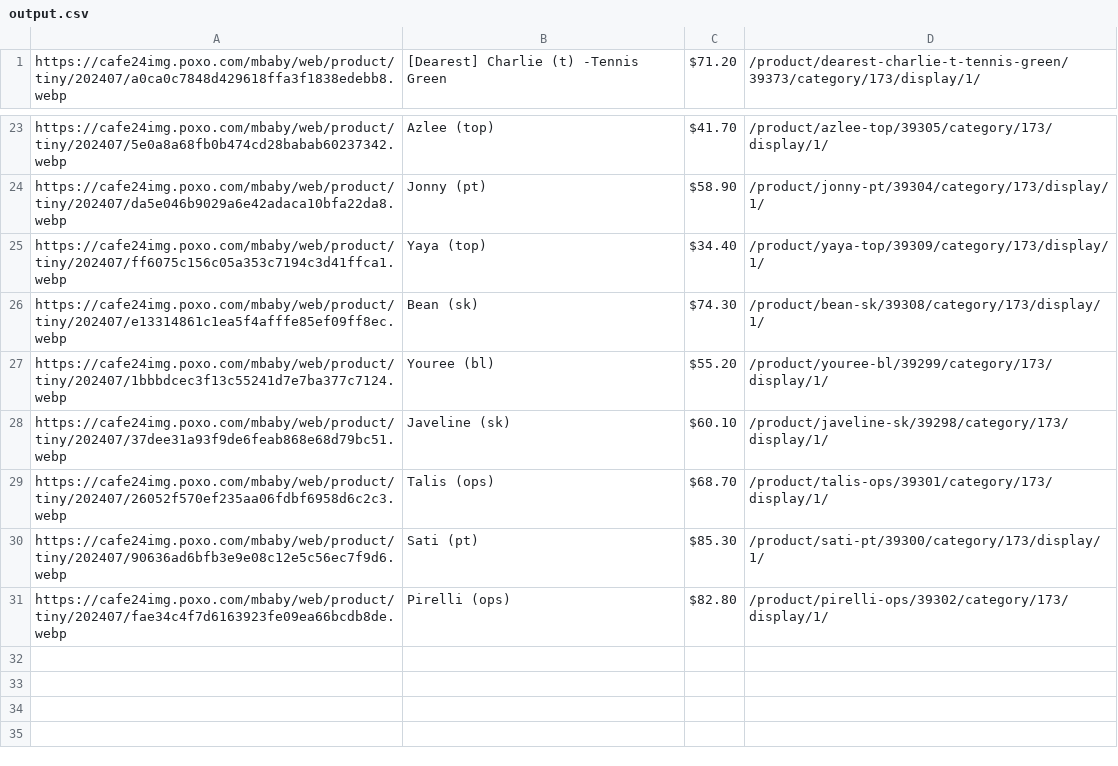
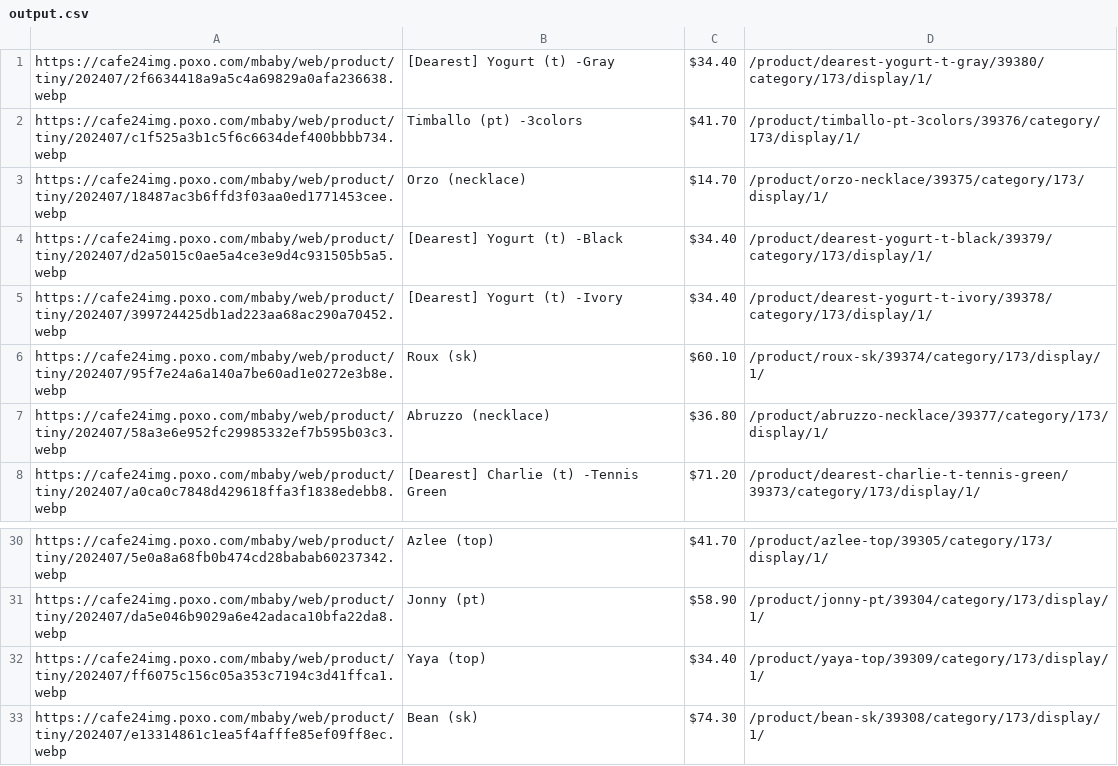
Before and after one commit to delitamakanda/scraper-kr-fashion-shops, a CSV file: core/output.csv, drawn as a sheet; only a part is shown, gaps mark what is left out.

Commit message:
Latest data: Tue Jul 16 00:04:39 UTC 2024

```diff
--- a/core/output.csv
+++ b/core/output.csv
@@ -1 +1,8 @@
+https://cafe24img.poxo.com/mbaby/web/product/tiny/202407/2f6634418a9a5c4a69829a0afa236638.webp,[Dearest] Yogurt (t) -Gray,$34.40,/product/dearest-yogurt-t-gray/39380/category/173/display/1/
+https://cafe24img.poxo.com/mbaby/web/product/tiny/202407/c1f525a3b1c5f6c6634def400bbbb734.webp,Timballo (pt) -3colors,$41.70,/product/timballo-pt-3colors/39376/category/173/display/1/
+https://cafe24img.poxo.com/mbaby/web/product/tiny/202407/18487ac3b6ffd3f03aa0ed1771453cee.webp,Orzo (necklace),$14.70,/product/orzo-necklace/39375/category/173/display/1/
+https://cafe24img.poxo.com/mbaby/web/product/tiny/202407/d2a5015c0ae5a4ce3e9d4c931505b5a5.webp,[Dearest] Yogurt (t) -Black,$34.40,/product/dearest-yogurt-t-black/39379/category/173/display/1/
+https://cafe24img.poxo.com/mbaby/web/product/tiny/202407/399724425db1ad223aa68ac290a70452.webp,[Dearest] Yogurt (t) -Ivory,$34.40,/product/dearest-yogurt-t-ivory/39378/category/173/display/1/
+https://cafe24img.poxo.com/mbaby/web/product/tiny/202407/95f7e24a6a140a7be60ad1e0272e3b8e.webp,Roux (sk),$60.10,/product/roux-sk/39374/category/173/display/1/
+https://cafe24img.poxo.com/mbaby/web/product/tiny/202407/58a3e6e952fc29985332ef7b595b03c3.webp,Abruzzo (necklace),$36.80,/product/abruzzo-necklace/39377/category/173/display/1/
 https://cafe24img.poxo.com/mbaby/web/product/tiny/202407/a0ca0c7848d429618ffa3f1838edebb8.webp,[Dearest] Charlie (t) -Tennis Green,$71.20,/product/dearest-charlie-t-tennis-green/39373/category/173/display/1/
@@ -26,6 +33 @@ https://cafe24img.poxo.com/mbaby/web/product/tiny/202407/ff6075c156c05a353c7194c
 https://cafe24img.poxo.com/mbaby/web/product/tiny/202407/e13314861c1ea5f4afffe85ef09ff8ec.webp,Bean (sk),$74.30,/product/bean-sk/39308/category/173/display/1/
-https://cafe24img.poxo.com/mbaby/web/product/tiny/202407/1bbbdcec3f13c55241d7e7ba377c7124.webp,Youree (bl),$55.20,/product/youree-bl/39299/category/173/display/1/
-https://cafe24img.poxo.com/mbaby/web/product/tiny/202407/37dee31a93f9de6feab868e68d79bc51.webp,Javeline (sk),$60.10,/product/javeline-sk/39298/category/173/display/1/
-https://cafe24img.poxo.com/mbaby/web/product/tiny/202407/26052f570ef235aa06fdbf6958d6c2c3.webp,Talis (ops),$68.70,/product/talis-ops/39301/category/173/display/1/
-https://cafe24img.poxo.com/mbaby/web/product/tiny/202407/90636ad6bfb3e9e08c12e5c56ec7f9d6.webp,Sati (pt),$85.30,/product/sati-pt/39300/category/173/display/1/
-https://cafe24img.poxo.com/mbaby/web/product/tiny/202407/fae34c4f7d6163923fe09ea66bcdb8de.webp,Pirelli (ops),$82.80,/product/pirelli-ops/39302/category/173/display/1/
```
